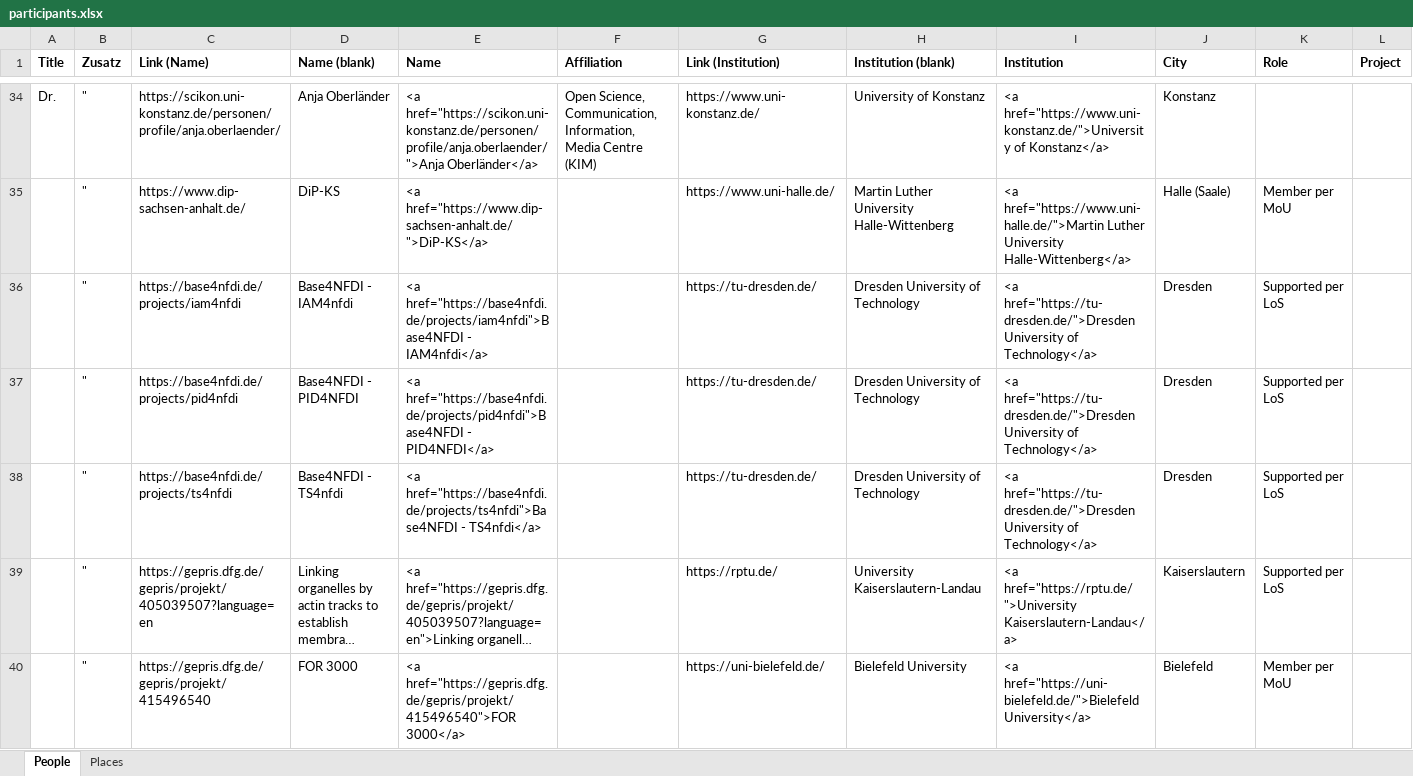
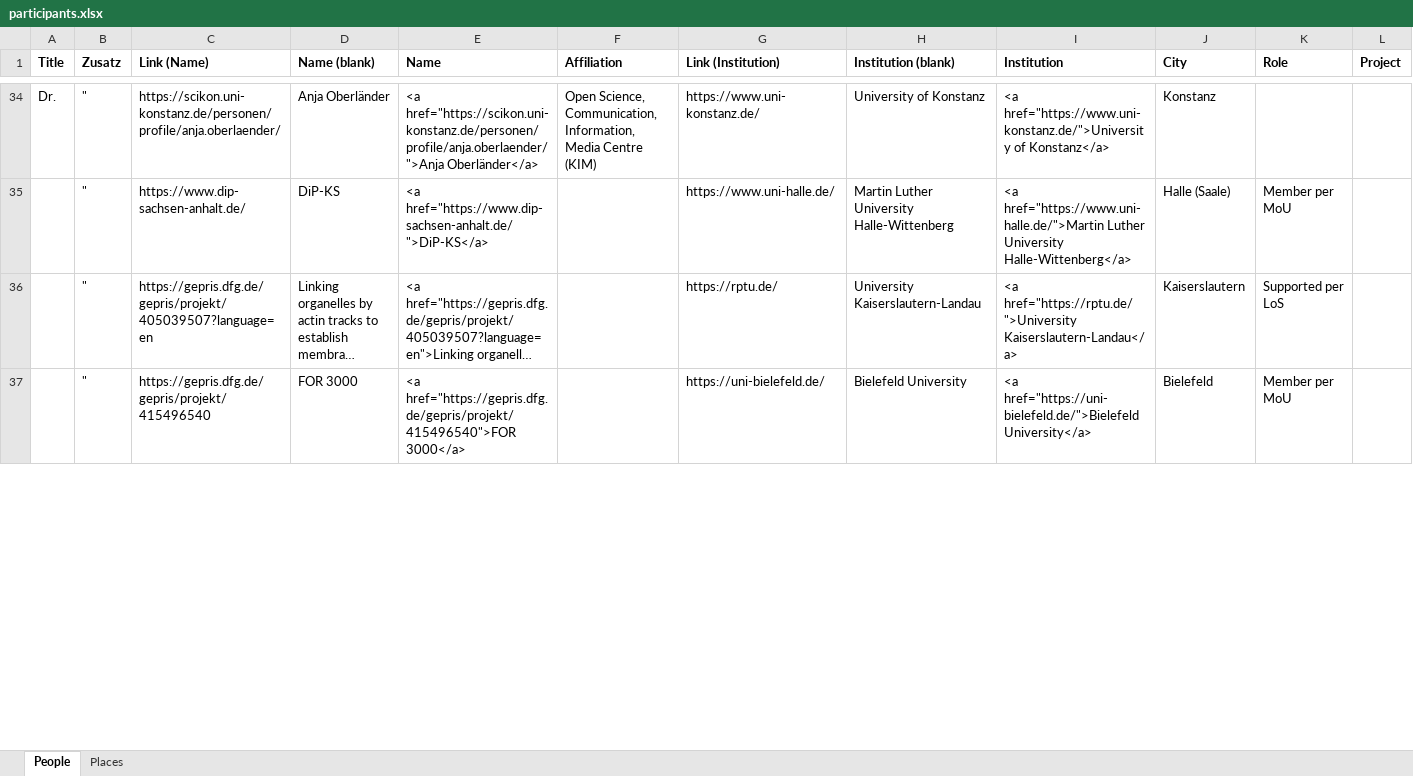
Before and after one commit to nfdi4plants/nfdi4plants.github.io, an Excel workbook: src/data/nfdimap/participants.xlsx, sheet People, drawn as a sheet; only a part is shown, gaps mark what is left out; long unchanged cells end in …; values as stored, in another font and other column widths than the file's, no borders; removed rows and columns are numbered as before the commit, all else as after; the diff covers the shown part only; the diff names each change by its address in the sheet, - before the commit and + after, or states it on an @@ line.

Commit message:
map update

```diff
--- a/src/data/nfdimap/participants.xlsx (sheet People)
+++ b/src/data/nfdimap/participants.xlsx (sheet People)
-row 36:  | " | https://base4nfdi.de/projects/iam4nfdi | Base4NFDI - IAM4nfdi | <a href="https://base4nfdi.de/projects/iam4nfdi">Base4NFDI - IAM4nfdi</a> |  | https://tu-dresden.de/ | Dresden University of Technology | <a href="https://tu-dresden.de/">Dresden University of Technology</a> | Dresden | Supported per LoS
-row 37:  | " | https://base4nfdi.de/projects/pid4nfdi | Base4NFDI - PID4NFDI | <a href="https://base4nfdi.de/projects/pid4nfdi">Base4NFDI - PID4NFDI</a> |  | https://tu-dresden.de/ | Dresden University of Technology | <a href="https://tu-dresden.de/">Dresden University of Technology</a> | Dresden | Supported per LoS
-row 38:  | " | https://base4nfdi.de/projects/ts4nfdi | Base4NFDI - TS4nfdi | <a href="https://base4nfdi.de/projects/ts4nfdi">Base4NFDI - TS4nfdi</a> |  | https://tu-dresden.de/ | Dresden University of Technology | <a href="https://tu-dresden.de/">Dresden University of Technology</a> | Dresden | Supported per LoS
```
Also changed, not shown: 6 added rows and 4 edited cells elsewhere in this sheet, sheet Places, formulas that keep their value.
